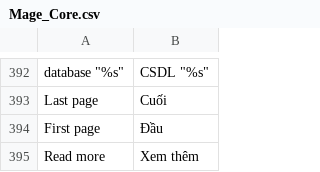
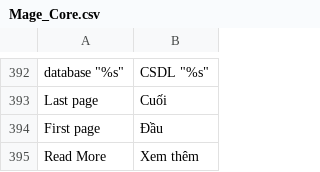
Before and after one commit to hmphu/magevi, a CSV file: src/app/locale/vi_VN/Mage_Core.csv, drawn as a sheet; only a part is shown, gaps mark what is left out.

Commit message:
Added translation for "Read more" text

```diff
--- a/src/app/locale/vi_VN/Mage_Core.csv
+++ b/src/app/locale/vi_VN/Mage_Core.csv
@@ -398,2 +398,2 @@
 "First page", "Đầu"
-"Read more", "Xem thêm"
+"Read More", "Xem thêm"
```
